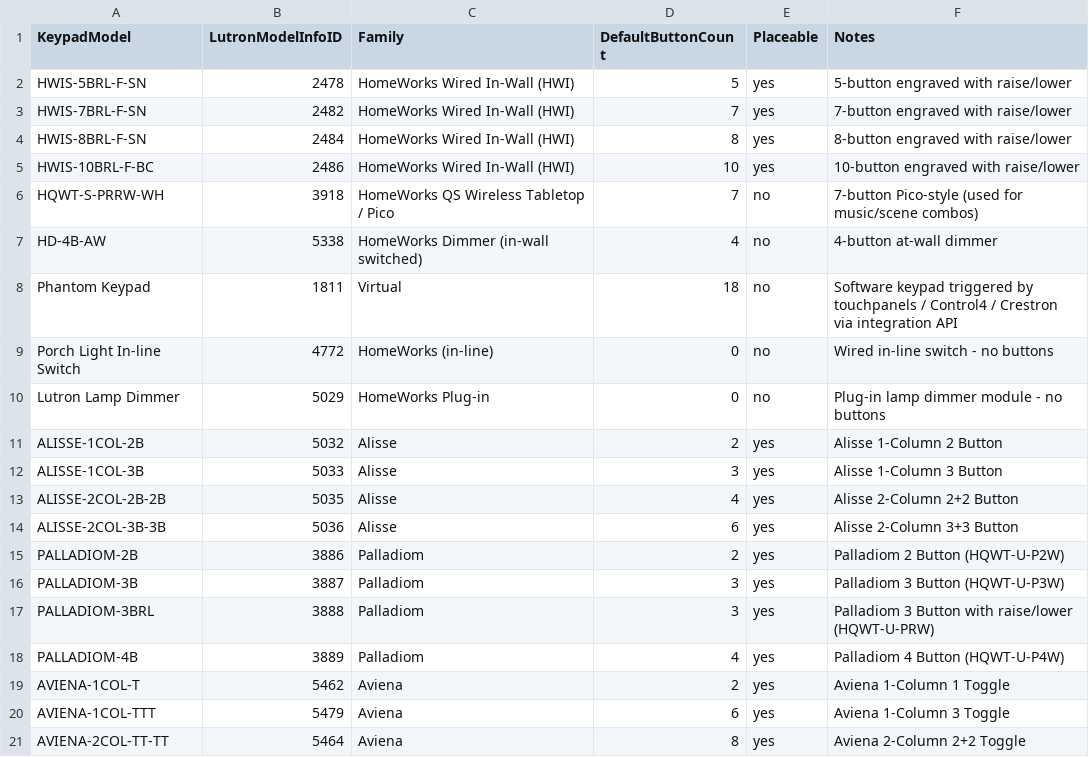
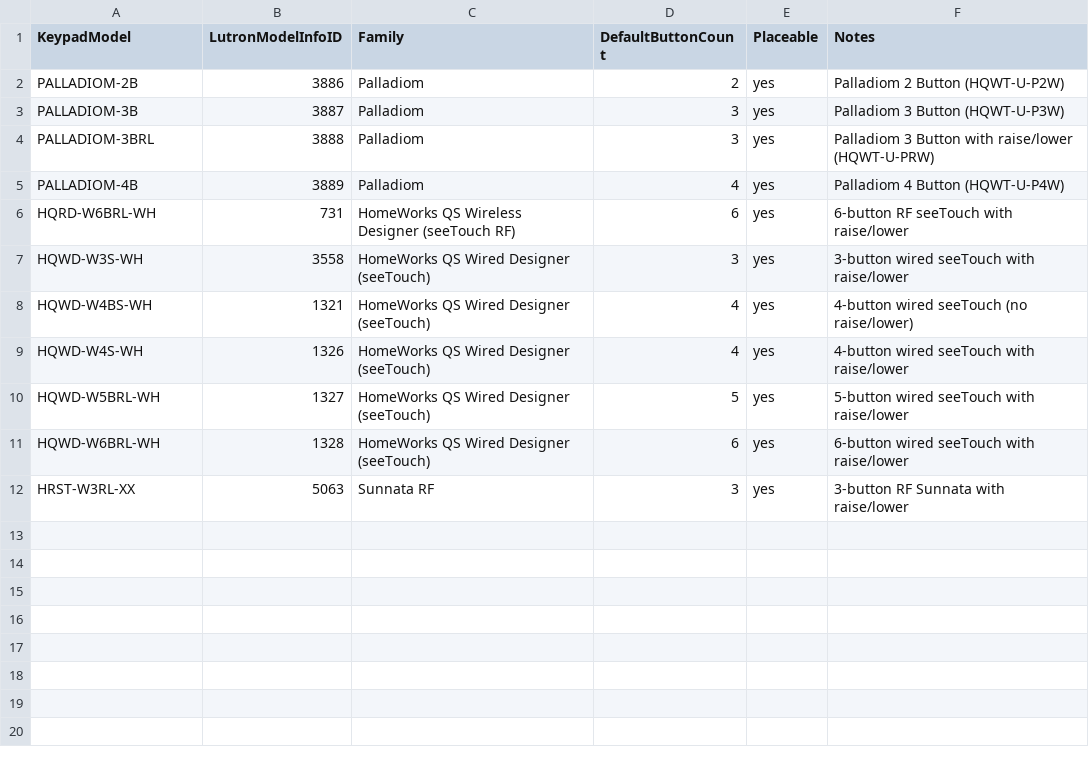
Before and after one commit to jeranrybal-source/lutron-builder, a CSV file: docs/KeypadModels_REFERENCE.csv, drawn as a sheet.

```diff
--- a/docs/KeypadModels_REFERENCE.csv
+++ b/docs/KeypadModels_REFERENCE.csv
@@ -1,15 +1,2 @@
 KeypadModel,LutronModelInfoID,Family,DefaultButtonCount,Placeable,Notes
-HWIS-5BRL-F-SN,2478,HomeWorks Wired In-Wall (HWI),5,yes,5-button engraved with raise/lower
-HWIS-7BRL-F-SN,2482,HomeWorks Wired In-Wall (HWI),7,yes,7-button engraved with raise/lower
-HWIS-8BRL-F-SN,2484,HomeWorks Wired In-Wall (HWI),8,yes,8-button engraved with raise/lower
-HWIS-10BRL-F-BC,2486,HomeWorks Wired In-Wall (HWI),10,yes,10-button engraved with raise/lower
-HQWT-S-PRRW-WH,3918,HomeWorks QS Wireless Tabletop / Pico,7,no,7-button Pico-style (used for music/scene combos)
-HD-4B-AW,5338,HomeWorks Dimmer (in-wall switched),4,no,4-button at-wall dimmer
-Phantom Keypad,1811,Virtual,18,no,Software keypad triggered by touchpanels / Control4 / Crestron via integration API
-Porch Light In-line Switch,4772,HomeWorks (in-line),0,no,Wired in-line switch - no buttons
-Lutron Lamp Dimmer,5029,HomeWorks Plug-in,0,no,Plug-in lamp dimmer module - no buttons
-ALISSE-1COL-2B,5032,Alisse,2,yes,Alisse 1-Column 2 Button
-ALISSE-1COL-3B,5033,Alisse,3,yes,Alisse 1-Column 3 Button
-ALISSE-2COL-2B-2B,5035,Alisse,4,yes,Alisse 2-Column 2+2 Button
-ALISSE-2COL-3B-3B,5036,Alisse,6,yes,Alisse 2-Column 3+3 Button
 PALLADIOM-2B,3886,Palladiom,2,yes,Palladiom 2 Button (HQWT-U-P2W)
@@ -18,4 +5,8 @@ PALLADIOM-3BRL,3888,Palladiom,3,yes,Palladiom 3 Button with raise/lower (HQWT-U-
 PALLADIOM-4B,3889,Palladiom,4,yes,Palladiom 4 Button (HQWT-U-P4W)
-AVIENA-1COL-T,5462,Aviena,2,yes,Aviena 1-Column 1 Toggle
-AVIENA-1COL-TTT,5479,Aviena,6,yes,Aviena 1-Column 3 Toggle
-AVIENA-2COL-TT-TT,5464,Aviena,8,yes,Aviena 2-Column 2+2 Toggle
+HQRD-W6BRL-WH,731,HomeWorks QS Wireless Designer (seeTouch RF),6,yes,6-button RF seeTouch with raise/lower
+HQWD-W3S-WH,3558,HomeWorks QS Wired Designer (seeTouch),3,yes,3-button wired seeTouch with raise/lower
+HQWD-W4BS-WH,1321,HomeWorks QS Wired Designer (seeTouch),4,yes,4-button wired seeTouch (no raise/lower)
+HQWD-W4S-WH,1326,HomeWorks QS Wired Designer (seeTouch),4,yes,4-button wired seeTouch with raise/lower
+HQWD-W5BRL-WH,1327,HomeWorks QS Wired Designer (seeTouch),5,yes,5-button wired seeTouch with raise/lower
+HQWD-W6BRL-WH,1328,HomeWorks QS Wired Designer (seeTouch),6,yes,6-button wired seeTouch with raise/lower
+HRST-W3RL-XX,5063,Sunnata RF,3,yes,3-button RF Sunnata with raise/lower
```
Also changed, not shown: 3 other files.
